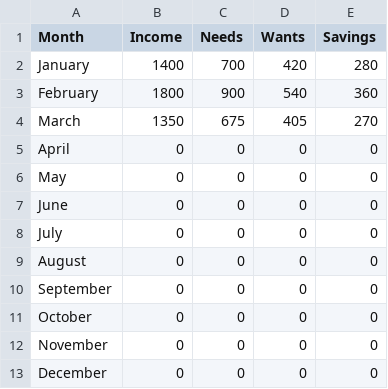
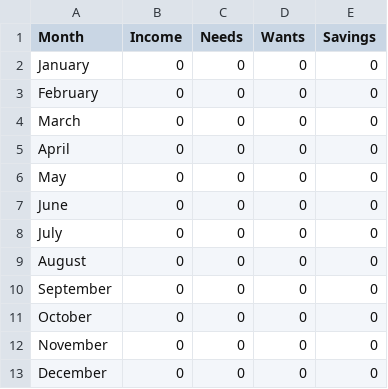
Before and after one commit to r-h-aria/Personal_Budget_Tracker, a CSV file: budget_2025.csv, drawn as a sheet.

Commit message:
Implemented menu option #3- Just need to implement sorting of expenses in the files.

```diff
--- a/budget_2025.csv
+++ b/budget_2025.csv
@@ -1,5 +1,5 @@
 Month,Income,Needs,Wants,Savings
-January,1400,700,420,280
-February,1800,900,540,360
-March,1350,675,405,270
+January,0,0,0,0
+February,0,0,0,0
+March,0,0,0,0
 April,0,0,0,0
```
Also changed, not shown: 3 other files.
